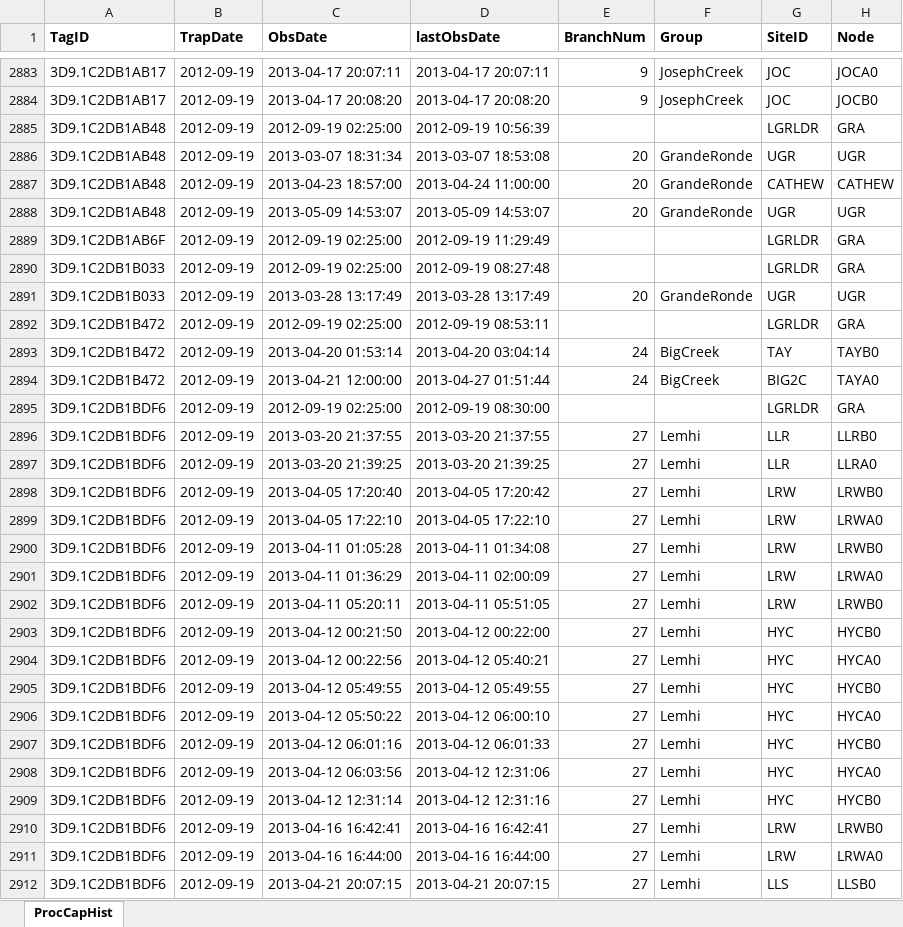
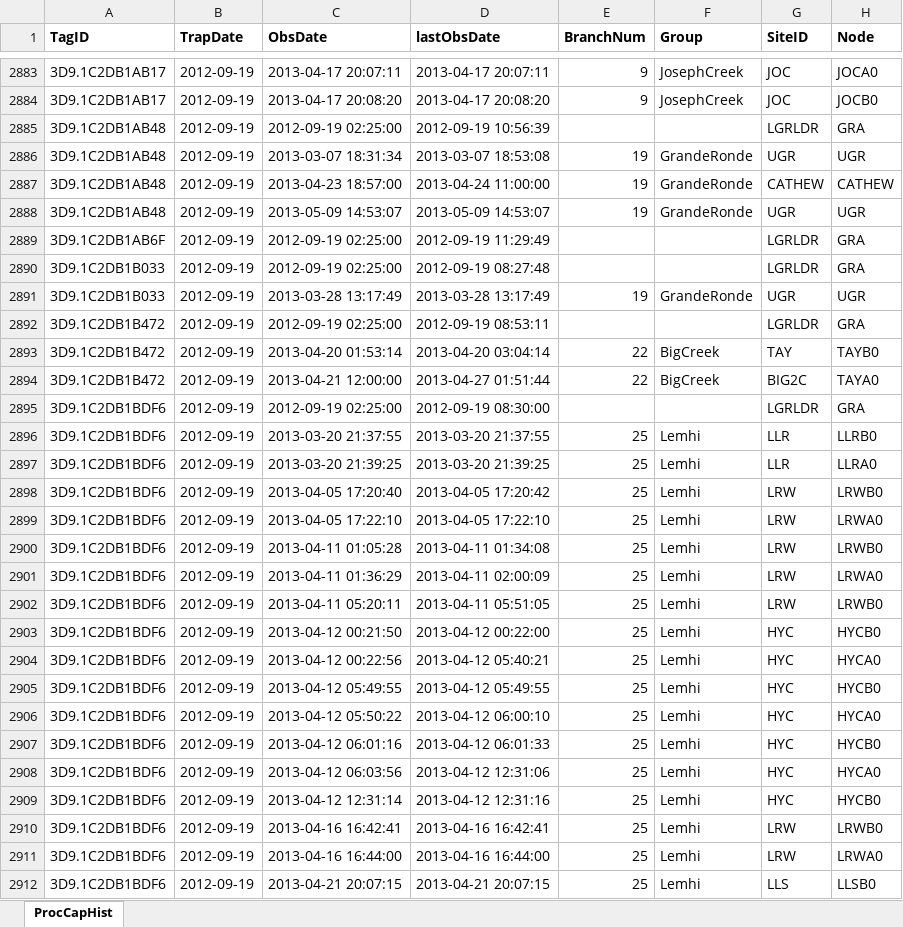
Before and after one commit to ryankinzer/SnakeBasinFishStatus, an Excel workbook: data/PITcleanr/LGR_Steelhead_2013.xlsx, sheet ProcCapHist, drawn as a sheet; only a part is shown, gaps mark what is left out; values as stored, in another font and other column widths than the file's, no borders; the diff covers the shown part only; the diff names each change by its address in the sheet, - before the commit and + after, or states it on an @@ line.

```diff
--- a/data/PITcleanr/LGR_Steelhead_2013.xlsx (sheet ProcCapHist)
+++ b/data/PITcleanr/LGR_Steelhead_2013.xlsx (sheet ProcCapHist)
-E2886:E2888 (BranchNum): 20
+E2886:E2888 (BranchNum): 19
-E2891 (BranchNum): 20
+E2891 (BranchNum): 19
-E2893:E2894 (BranchNum): 24
+E2893:E2894 (BranchNum): 22
-E2896:E2912 (BranchNum): 27
+E2896:E2912 (BranchNum): 25
```
Also changed, not shown: 1 removed row and 1276 edited cells elsewhere in this sheet, data/PITcleanr/LGR_Steelhead_2010.xlsx, data/PITcleanr/LGR_Steelhead_2011.xlsx, 46 other files.
